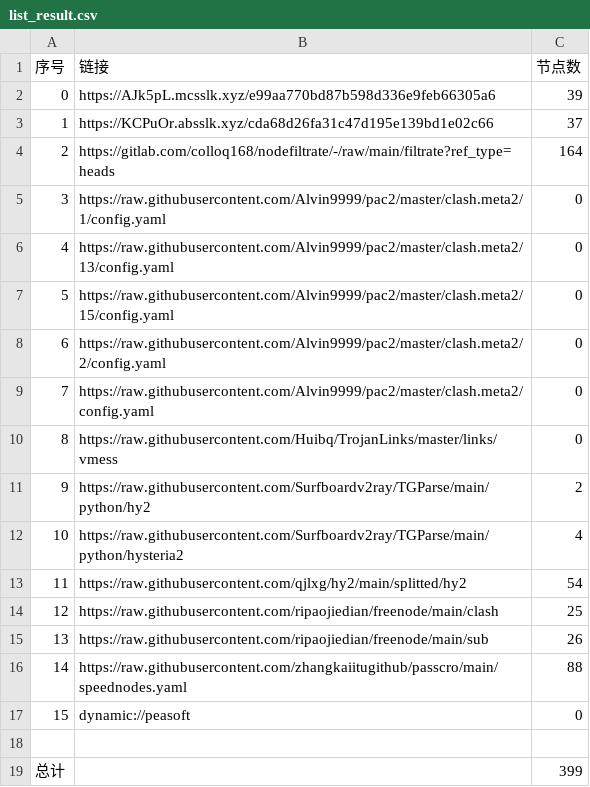
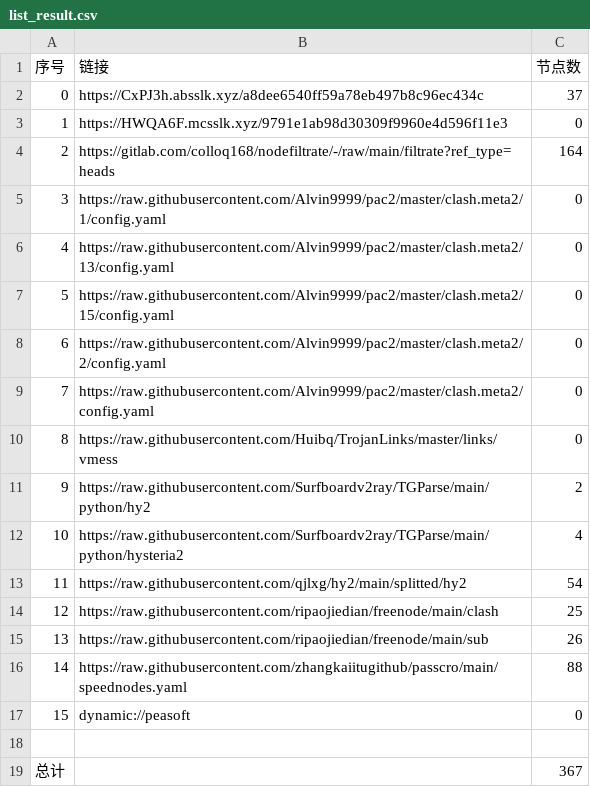
Before and after one commit to dreamMilk/AutoMergePublicNodes, a CSV file: list_result.csv, drawn as a sheet.

```diff
--- a/list_result.csv
+++ b/list_result.csv
@@ -1,4 +1,4 @@
 序号,链接,节点数
-0,https://AJk5pL.mcsslk.xyz/e99aa770bd87b598d336e9feb66305a6,39
-1,https://KCPuOr.absslk.xyz/cda68d26fa31c47d195e139bd1e02c66,37
+0,https://CxPJ3h.absslk.xyz/a8dee6540ff59a78eb497b8c96ec434c,37
+1,https://HWQA6F.mcsslk.xyz/9791e1ab98d30309f9960e4d596f11e3,0
 2,https://gitlab.com/colloq168/nodefiltrate/-/raw/main/filtrate?ref_type=heads,164
@@ -18,2 +18,2 @@
 
-总计,,399
+总计,,367
```
Also changed, not shown: 27 other files.
